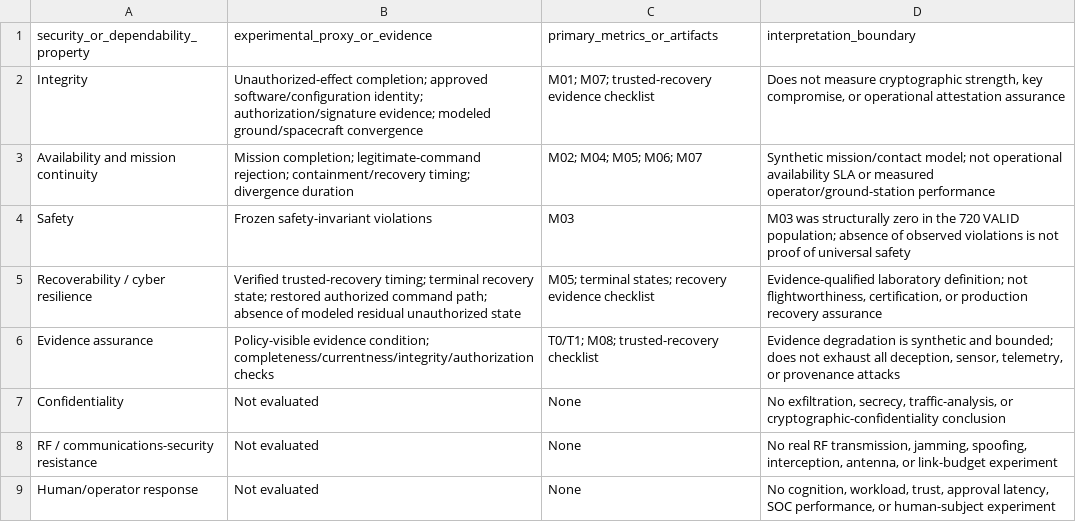
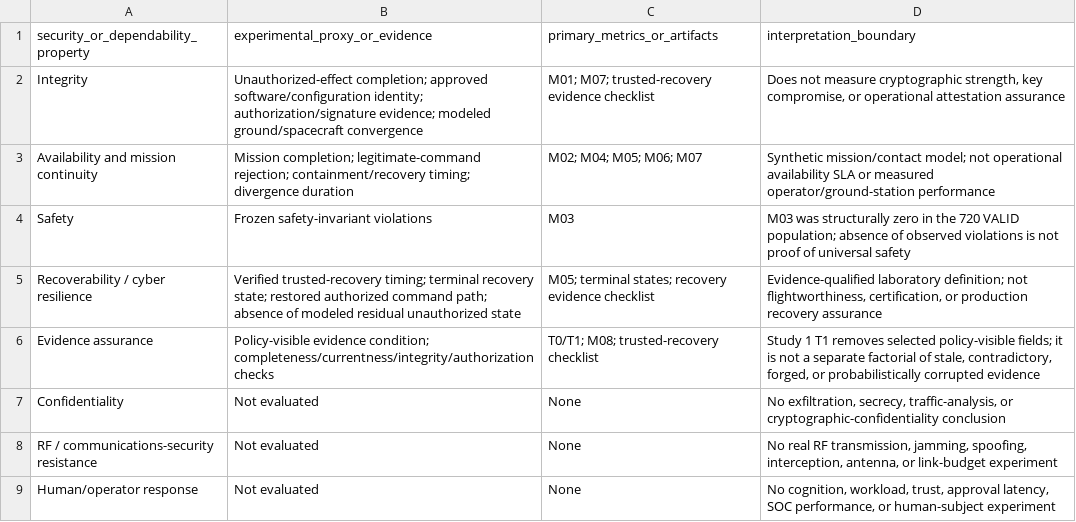
Before and after one commit to Zartharas/mission-aware-satellite-cyber-recovery, a CSV file: publication/tables/table-r6-security-property-mapping.csv, drawn as a sheet.

Commit message:
paper: tighten Study 1 evidence boundary in property table

```diff
--- a/publication/tables/table-r6-security-property-mapping.csv
+++ b/publication/tables/table-r6-security-property-mapping.csv
@@ -5,3 +5,3 @@ security_or_dependability_property,experimental_proxy_or_evidence,primary_metric
 "Recoverability / cyber resilience","Verified trusted-recovery timing; terminal recovery state; restored authorized command path; absence of modeled residual unauthorized state","M05; terminal states; recovery evidence checklist","Evidence-qualified laboratory definition; not flightworthiness, certification, or production recovery assurance"
-"Evidence assurance","Policy-visible evidence condition; completeness/currentness/integrity/authorization checks","T0/T1; M08; trusted-recovery checklist","Evidence degradation is synthetic and bounded; does not exhaust all deception, sensor, telemetry, or provenance attacks"
+"Evidence assurance","Policy-visible evidence condition; completeness/currentness/integrity/authorization checks","T0/T1; M08; trusted-recovery checklist","Study 1 T1 removes selected policy-visible fields; it is not a separate factorial of stale, contradictory, forged, or probabilistically corrupted evidence"
 "Confidentiality","Not evaluated","None","No exfiltration, secrecy, traffic-analysis, or cryptographic-confidentiality conclusion"
```
